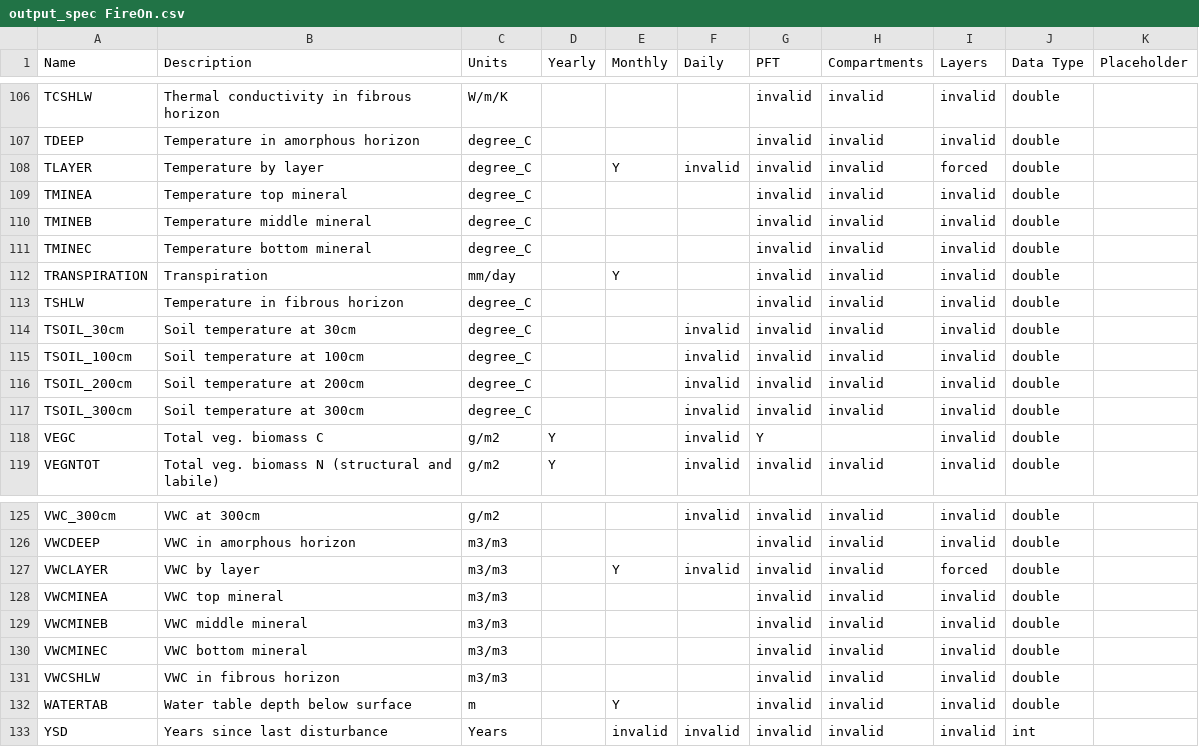
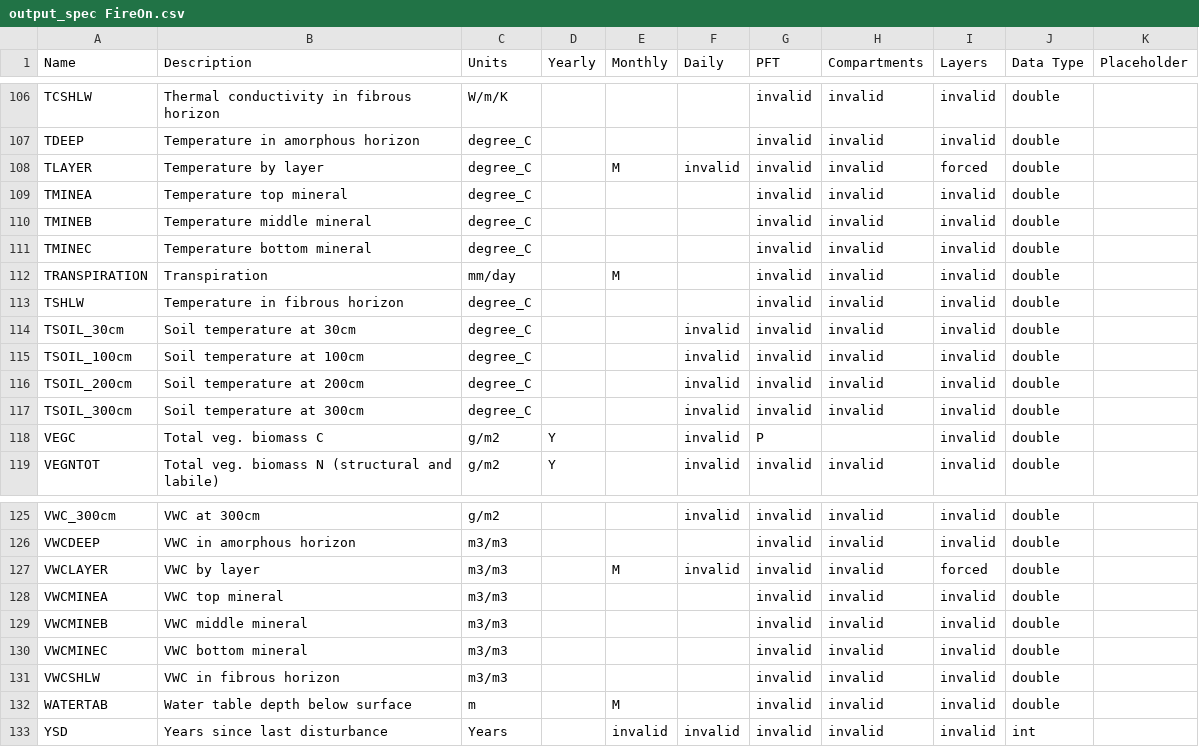
Before and after one commit to Elchin/dvmdostem-wiemip, a CSV file: OutputSpecFiles/output_spec FireOn.csv, drawn as a sheet; only a part is shown, gaps mark what is left out; the diff covers the shown part only.

```diff
--- a/OutputSpecFiles/output_spec FireOn.csv
+++ b/OutputSpecFiles/output_spec FireOn.csv
@@ -107,3 +107,3 @@ TCSHLW,Thermal conductivity in fibrous horizon,W/m/K,,,,invalid,invalid,invalid,
 TDEEP,Temperature in amorphous horizon,degree_C,,,,invalid,invalid,invalid,double,
-TLAYER,Temperature by layer,degree_C,,Y,invalid,invalid,invalid,forced,double,
+TLAYER,Temperature by layer,degree_C,,M,invalid,invalid,invalid,forced,double,
 TMINEA,Temperature top mineral,degree_C,,,,invalid,invalid,invalid,double,
@@ -111,3 +111,3 @@ TMINEB,Temperature middle mineral,degree_C,,,,invalid,invalid,invalid,double,
 TMINEC,Temperature bottom mineral,degree_C,,,,invalid,invalid,invalid,double,
-TRANSPIRATION,Transpiration,mm/day,,Y,,invalid,invalid,invalid,double,
+TRANSPIRATION,Transpiration,mm/day,,M,,invalid,invalid,invalid,double,
 TSHLW,Temperature in fibrous horizon,degree_C,,,,invalid,invalid,invalid,double,
@@ -117,3 +117,3 @@ TSOIL_200cm,Soil temperature at 200cm,degree_C,,,invalid,invalid,invalid,invalid
 TSOIL_300cm,Soil temperature at 300cm,degree_C,,,invalid,invalid,invalid,invalid,double,
-VEGC,Total veg. biomass C,g/m2,Y,,invalid,Y,,invalid,double,
+VEGC,Total veg. biomass C,g/m2,Y,,invalid,P,,invalid,double,
 VEGNTOT,Total veg. biomass N (structural and labile),g/m2,Y,,invalid,invalid,invalid,invalid,double,
@@ -126,3 +126,3 @@ VWC_300cm,VWC at 300cm,g/m2,,,invalid,invalid,invalid,invalid,double,
 VWCDEEP,VWC in amorphous horizon,m3/m3,,,,invalid,invalid,invalid,double,
-VWCLAYER,VWC by layer,m3/m3,,Y,invalid,invalid,invalid,forced,double,
+VWCLAYER,VWC by layer,m3/m3,,M,invalid,invalid,invalid,forced,double,
 VWCMINEA,VWC top mineral,m3/m3,,,,invalid,invalid,invalid,double,
@@ -131,3 +131,3 @@ VWCMINEC,VWC bottom mineral,m3/m3,,,,invalid,invalid,invalid,double,
 VWCSHLW,VWC in fibrous horizon,m3/m3,,,,invalid,invalid,invalid,double,
-WATERTAB,Water table depth below surface,m,,Y,,invalid,invalid,invalid,double,
+WATERTAB,Water table depth below surface,m,,M,,invalid,invalid,invalid,double,
 YSD,Years since last disturbance,Years,,invalid,invalid,invalid,invalid,invalid,int,
```
Also changed, not shown: 24 edited cells elsewhere in this file, OutputSpecFiles/output_spec_NoFire_NoWetland.csv, OutputSpecFiles/output_spec_WetlandOn.csv.
